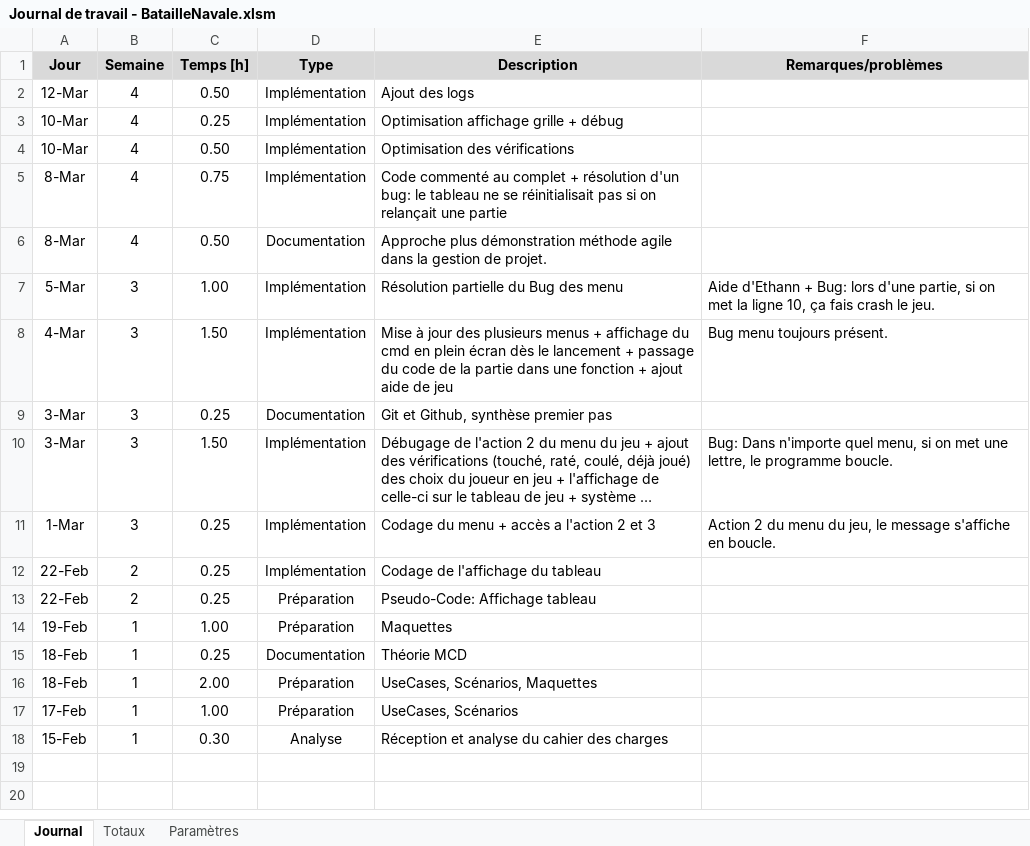
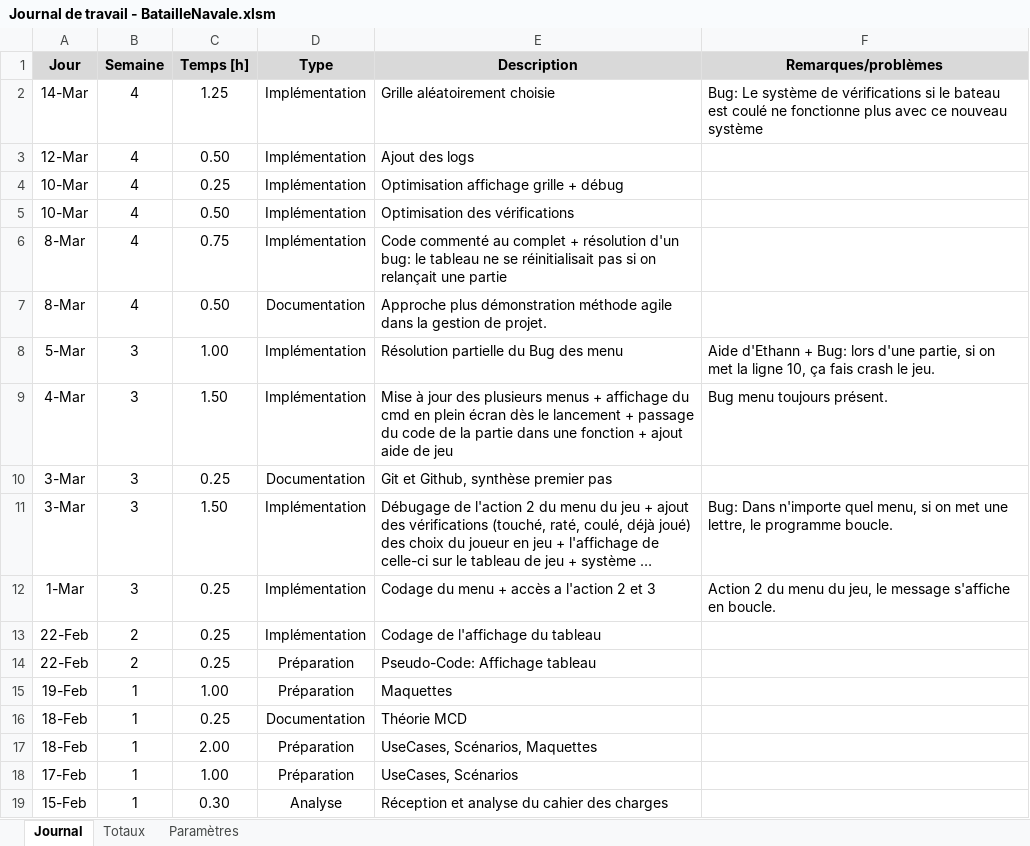
Before and after one commit to DiogodaSilvaFernandes/BatailleNavale, an Excel workbook: doc/Journal de travail - BatailleNavale.xlsm, sheet Journal, drawn as a sheet; long unchanged cells end in …; values as stored, in another font and other column widths than the file's, no borders; charts and pictures not drawn; the diff names each change by its address in the sheet, - before the commit and + after, or states it on an @@ line.

Commit message:
Mise à jour doc

```diff
--- a/doc/Journal de travail - BatailleNavale.xlsm (sheet Journal)
+++ b/doc/Journal de travail - BatailleNavale.xlsm (sheet Journal)
+row 2: 14-Mar | 4 | 1.25 | Implémentation | Grille aléatoirement choisie | Bug: Le système de vérifications si le bateau est coulé ne fonctionne plus avec ce nouveau système
```
Also changed, not shown: charts or pictures.
